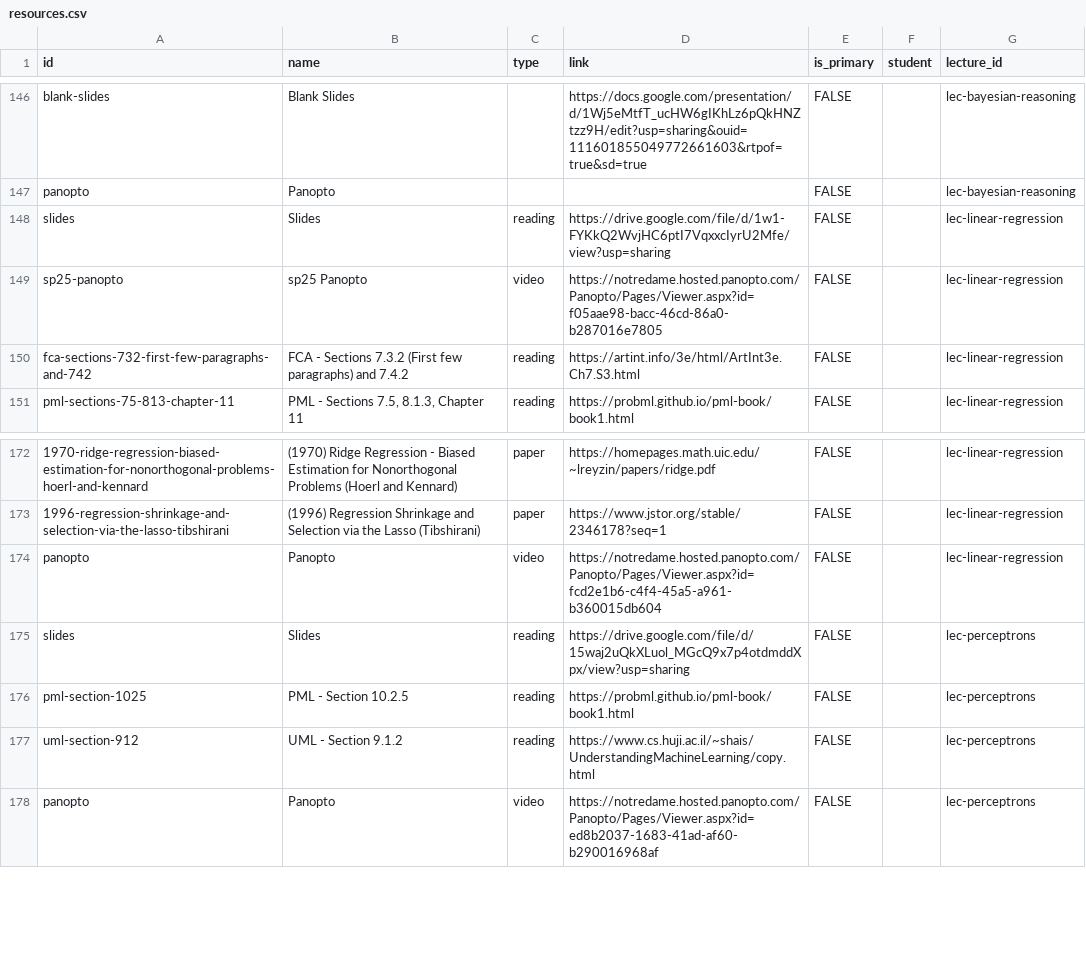
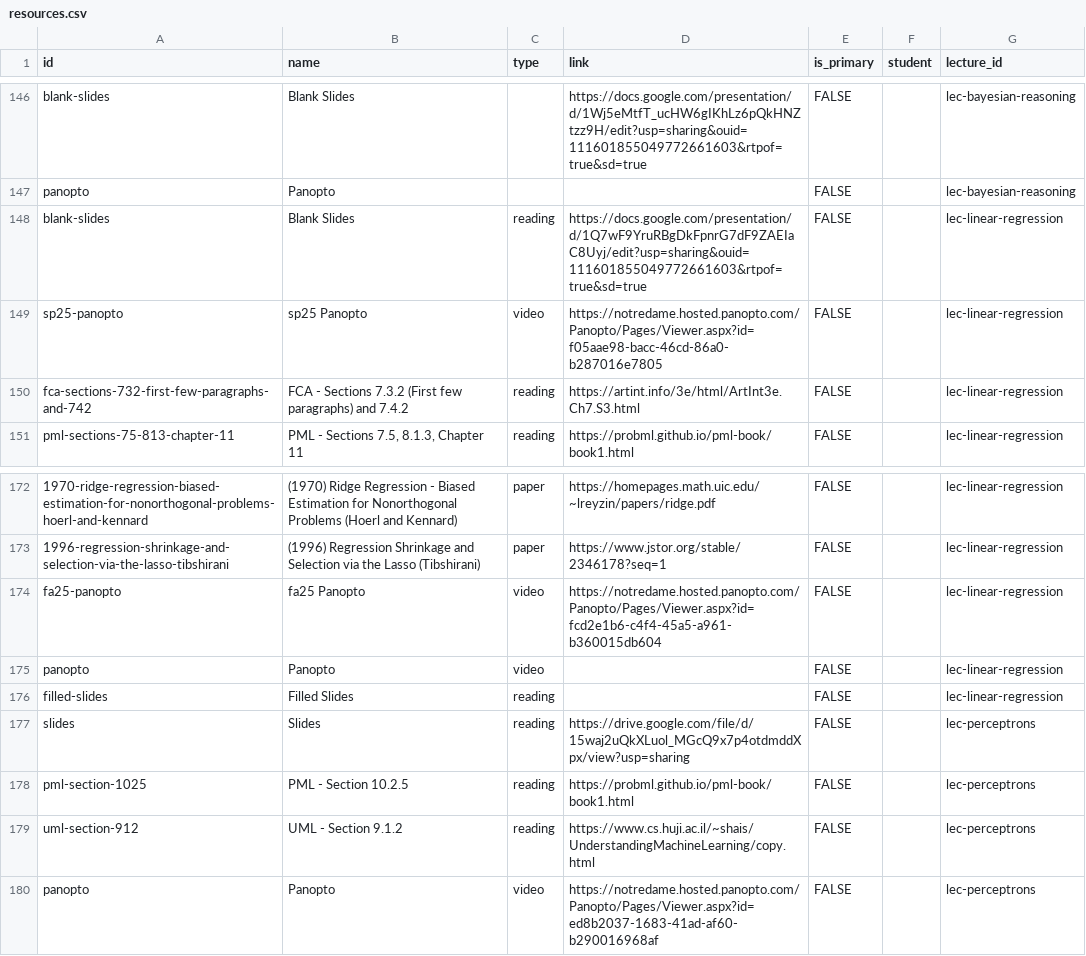
Before and after one commit to nd-cse-30124-fa25/nd-cse-30124-fa25.github.io, a CSV file: docs/static/csv/resources.csv, drawn as a sheet; only a part is shown, gaps mark what is left out; addresses are those after the commit; the diff names each change by its address in the sheet, - before the commit and + after, or states it on an @@ line.

```diff
--- a/docs/static/csv/resources.csv
+++ b/docs/static/csv/resources.csv
-A148 (id): slides
+A148 (id): blank-slides
-B148 (name): Slides
+B148 (name): Blank Slides
-D148 (link): https://drive.google.com/file/d/1w1-FYKkQ2WvjHC6ptI7VqxxcIyrU2Mfe/view?usp=sharing
+D148 (link): https://docs.google.com/presentation/d/1Q7wF9YruRBgDkFpnrG7dF9ZAEIaC8Uyj/edit?usp=sharing&ouid=111601855049772661603&rtpof=true&sd=true
+row 174: fa25-panopto | fa25 Panopto | video | https://notredame.hosted.panopto.com/Panopto/Pages/Viewer.aspx?id=fcd2e1b6-c4f4-45a5-a961-b360015db604 | FALSE |  | lec-linear-regression
-D175 (link): https://notredame.hosted.panopto.com/Panopto/Pages/Viewer.aspx?id=fcd2e1b6-c4f4-45a5-a961-b360015db604
+D175 (link): (empty)
+row 176: filled-slides | Filled Slides | reading |  | FALSE |  | lec-linear-regression
```
Also changed, not shown: 2 other files.
